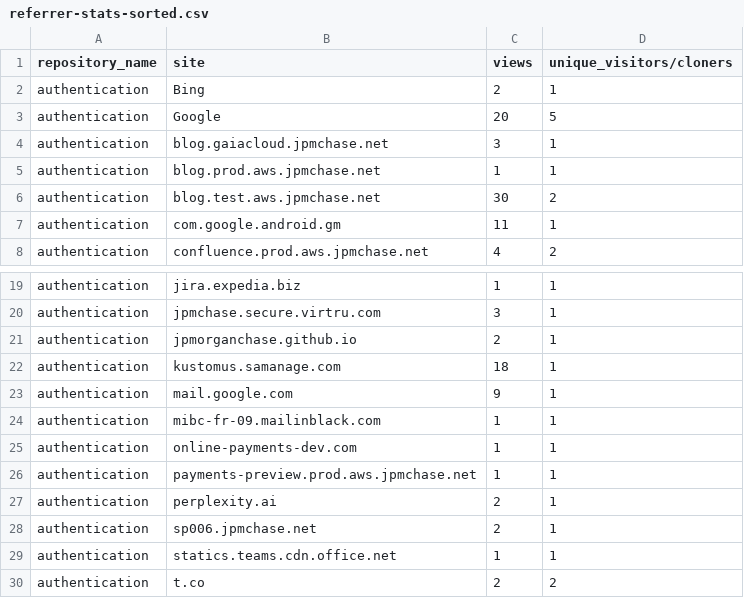
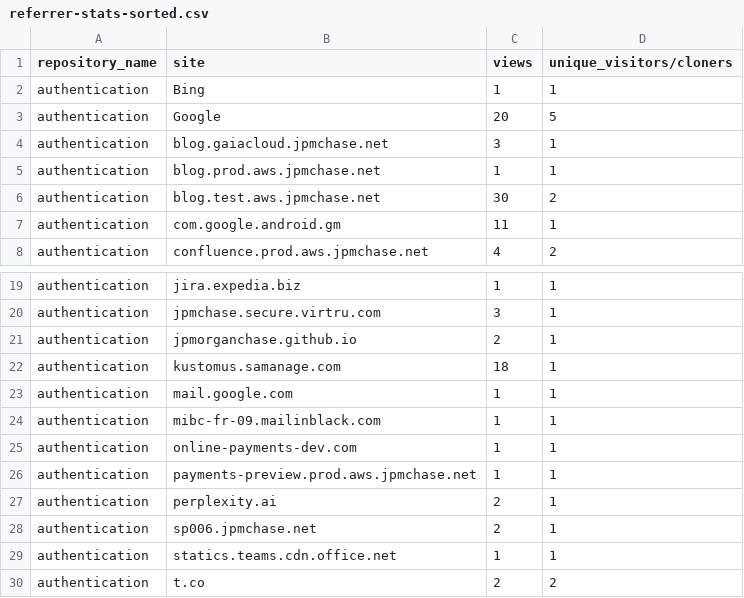
Before and after one commit to jpmorgan-payments/authentication, a CSV file: metrics/referrer-stats-sorted.csv, drawn as a sheet; only a part is shown, gaps mark what is left out.

```diff
--- a/metrics/referrer-stats-sorted.csv
+++ b/metrics/referrer-stats-sorted.csv
@@ -1,3 +1,3 @@
 repository_name,site,views,unique_visitors/cloners
-authentication,Bing,2,1
+authentication,Bing,1,1
 authentication,Google,20,5
@@ -22,3 +22,3 @@ authentication,jpmorganchase.github.io,2,1
 authentication,kustomus.samanage.com,18,1
-authentication,mail.google.com,9,1
+authentication,mail.google.com,1,1
 authentication,mibc-fr-09.mailinblack.com,1,1
```
Also changed, not shown: metrics/clone-stats-sorted.csv, metrics/clone-stats.csv, 3 other files.
